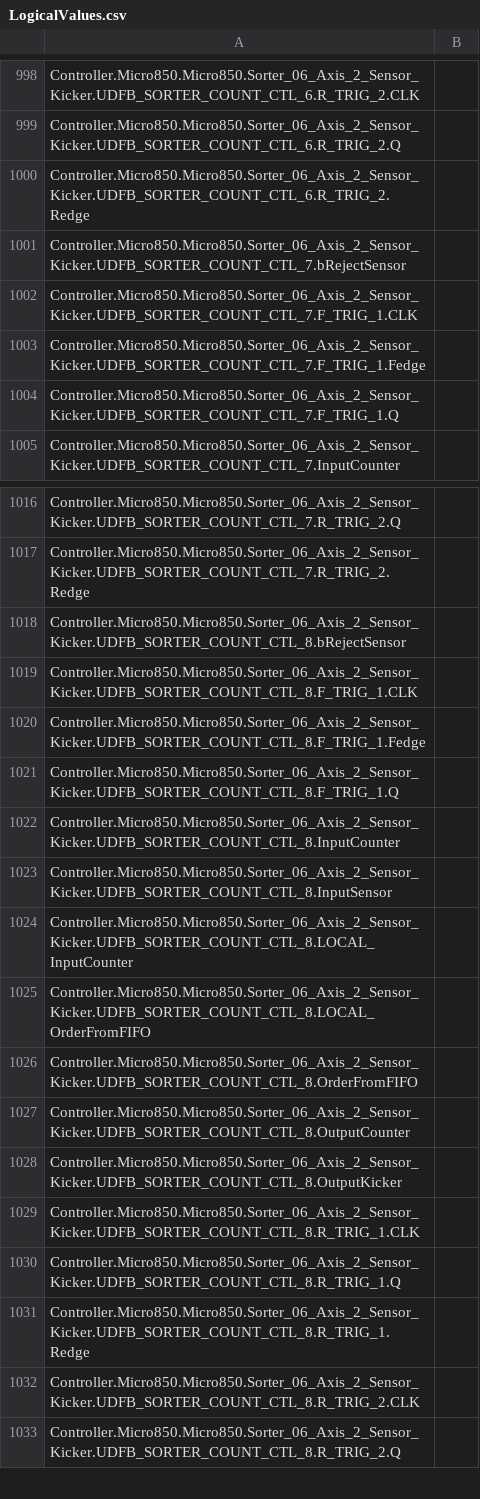
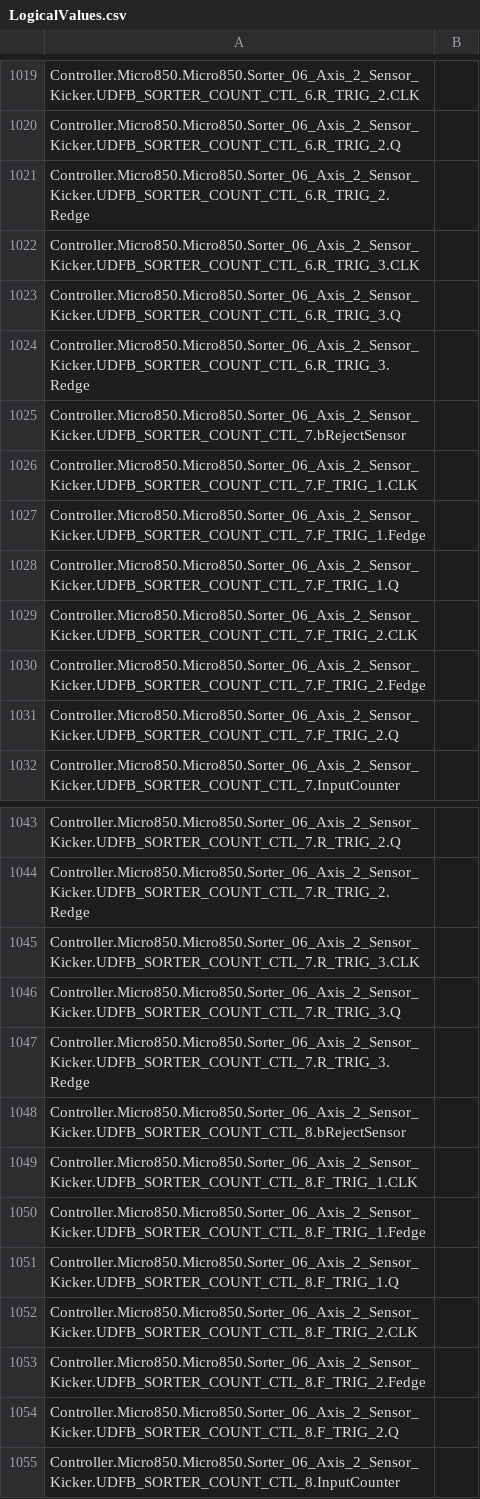
Before and after one commit to zym060050/MTCS_PF1_Sorter, a CSV file: Sorter_Project_Challenge2/Controller/Controller/LogicalValues.csv, drawn as a sheet; only a part is shown, gaps mark what is left out; the shorter side is filled out with more unchanged rows; the diff covers the shown part only.

```diff
--- a/Sorter_Project_Challenge2/Controller/Controller/LogicalValues.csv
+++ b/Sorter_Project_Challenge2/Controller/Controller/LogicalValues.csv
@@ -1000,2 +1021,5 @@ Controller.Micro850.Micro850.Sorter_06_Axis_2_Sensor_Kicker.UDFB_SORTER_COUNT_CT
 Controller.Micro850.Micro850.Sorter_06_Axis_2_Sensor_Kicker.UDFB_SORTER_COUNT_CTL_6.R_TRIG_2.Redge,
+Controller.Micro850.Micro850.Sorter_06_Axis_2_Sensor_Kicker.UDFB_SORTER_COUNT_CTL_6.R_TRIG_3.CLK,
+Controller.Micro850.Micro850.Sorter_06_Axis_2_Sensor_Kicker.UDFB_SORTER_COUNT_CTL_6.R_TRIG_3.Q,
+Controller.Micro850.Micro850.Sorter_06_Axis_2_Sensor_Kicker.UDFB_SORTER_COUNT_CTL_6.R_TRIG_3.Redge,
 Controller.Micro850.Micro850.Sorter_06_Axis_2_Sensor_Kicker.UDFB_SORTER_COUNT_CTL_7.bRejectSensor,
@@ -1004,2 +1028,5 @@ Controller.Micro850.Micro850.Sorter_06_Axis_2_Sensor_Kicker.UDFB_SORTER_COUNT_CT
 Controller.Micro850.Micro850.Sorter_06_Axis_2_Sensor_Kicker.UDFB_SORTER_COUNT_CTL_7.F_TRIG_1.Q,
+Controller.Micro850.Micro850.Sorter_06_Axis_2_Sensor_Kicker.UDFB_SORTER_COUNT_CTL_7.F_TRIG_2.CLK,
+Controller.Micro850.Micro850.Sorter_06_Axis_2_Sensor_Kicker.UDFB_SORTER_COUNT_CTL_7.F_TRIG_2.Fedge,
+Controller.Micro850.Micro850.Sorter_06_Axis_2_Sensor_Kicker.UDFB_SORTER_COUNT_CTL_7.F_TRIG_2.Q,
 Controller.Micro850.Micro850.Sorter_06_Axis_2_Sensor_Kicker.UDFB_SORTER_COUNT_CTL_7.InputCounter,
@@ -1017,2 +1044,5 @@ Controller.Micro850.Micro850.Sorter_06_Axis_2_Sensor_Kicker.UDFB_SORTER_COUNT_CT
 Controller.Micro850.Micro850.Sorter_06_Axis_2_Sensor_Kicker.UDFB_SORTER_COUNT_CTL_7.R_TRIG_2.Redge,
+Controller.Micro850.Micro850.Sorter_06_Axis_2_Sensor_Kicker.UDFB_SORTER_COUNT_CTL_7.R_TRIG_3.CLK,
+Controller.Micro850.Micro850.Sorter_06_Axis_2_Sensor_Kicker.UDFB_SORTER_COUNT_CTL_7.R_TRIG_3.Q,
+Controller.Micro850.Micro850.Sorter_06_Axis_2_Sensor_Kicker.UDFB_SORTER_COUNT_CTL_7.R_TRIG_3.Redge,
 Controller.Micro850.Micro850.Sorter_06_Axis_2_Sensor_Kicker.UDFB_SORTER_COUNT_CTL_8.bRejectSensor,
@@ -1021,2 +1051,5 @@ Controller.Micro850.Micro850.Sorter_06_Axis_2_Sensor_Kicker.UDFB_SORTER_COUNT_CT
 Controller.Micro850.Micro850.Sorter_06_Axis_2_Sensor_Kicker.UDFB_SORTER_COUNT_CTL_8.F_TRIG_1.Q,
+Controller.Micro850.Micro850.Sorter_06_Axis_2_Sensor_Kicker.UDFB_SORTER_COUNT_CTL_8.F_TRIG_2.CLK,
+Controller.Micro850.Micro850.Sorter_06_Axis_2_Sensor_Kicker.UDFB_SORTER_COUNT_CTL_8.F_TRIG_2.Fedge,
+Controller.Micro850.Micro850.Sorter_06_Axis_2_Sensor_Kicker.UDFB_SORTER_COUNT_CTL_8.F_TRIG_2.Q,
 Controller.Micro850.Micro850.Sorter_06_Axis_2_Sensor_Kicker.UDFB_SORTER_COUNT_CTL_8.InputCounter,
```
Also changed, not shown: 36 added rows and 6 removed rows elsewhere in this file, 38 other files.
